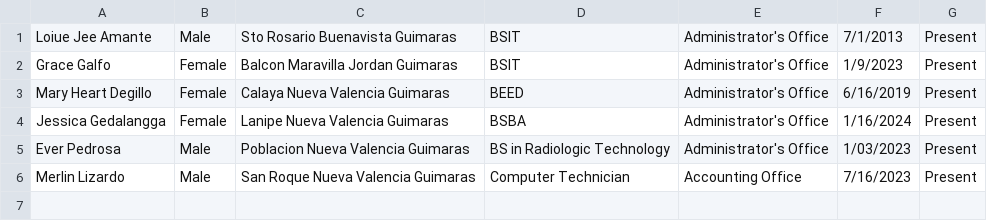
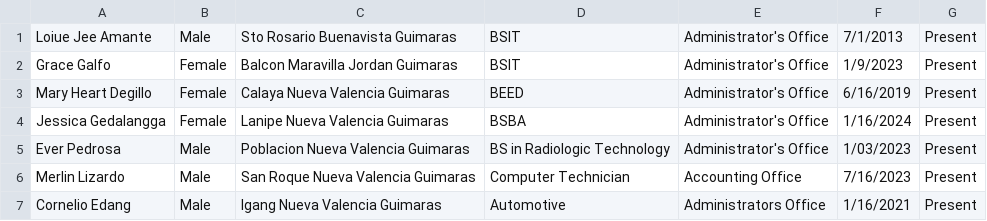
Before and after one commit to iezll1106/CPlus2_EmployeeProject, a CSV file: employees.csv, drawn as a sheet; the diff names each change by its address in the sheet, - before the commit and + after, or states it on an @@ line.

Commit message:
edit employee.csv

```diff
--- a/employees.csv
+++ b/employees.csv
+row 7: Cornelio Edang | Male | Igang Nueva Valencia Guimaras | Automotive | Administrators Office | 1/16/2021 | Present
```
